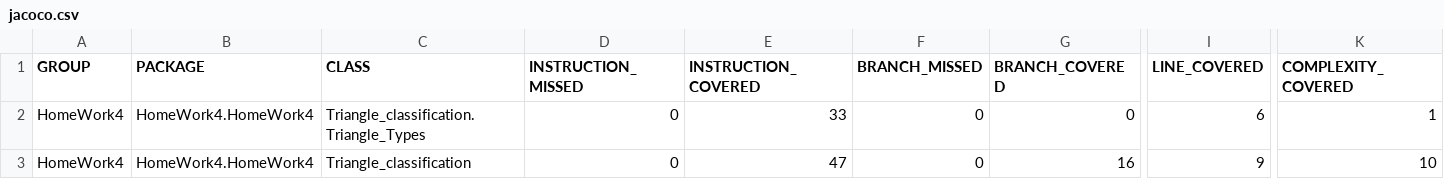
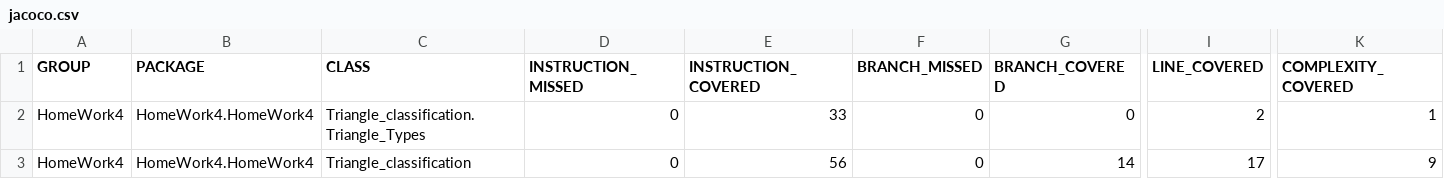
Before and after one commit to FaresA15/HomeWork4, a CSV file: target/site/jacoco/jacoco.csv, drawn as a sheet; only a part is shown, gaps mark what is left out; the diff names each change by its address in the sheet, - before the commit and + after, or states it on an @@ line.

```diff
--- a/target/site/jacoco/jacoco.csv
+++ b/target/site/jacoco/jacoco.csv
-I2 (LINE_COVERED): 6
+I2 (LINE_COVERED): 2
-E3 (INSTRUCTION_COVERED): 47
+E3 (INSTRUCTION_COVERED): 56
-G3 (BRANCH_COVERED): 16
+G3 (BRANCH_COVERED): 14
-I3 (LINE_COVERED): 9
+I3 (LINE_COVERED): 17
-K3 (COMPLEXITY_COVERED): 10
+K3 (COMPLEXITY_COVERED): 9
```
Also changed, not shown: 17 other files.
